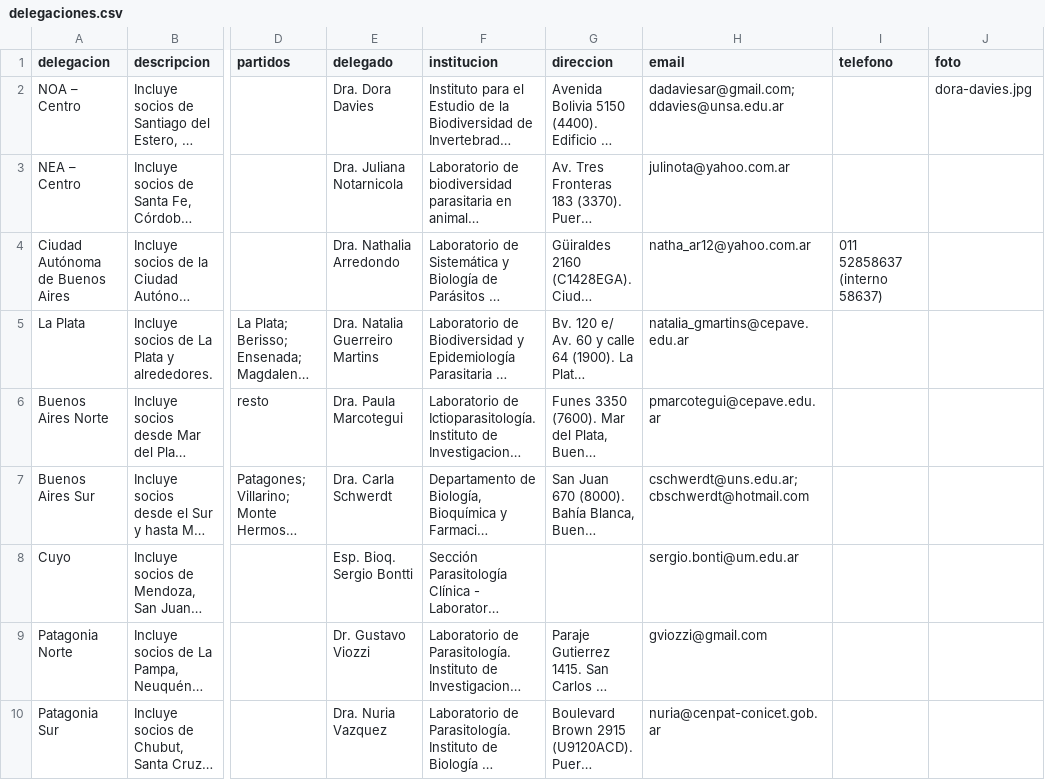
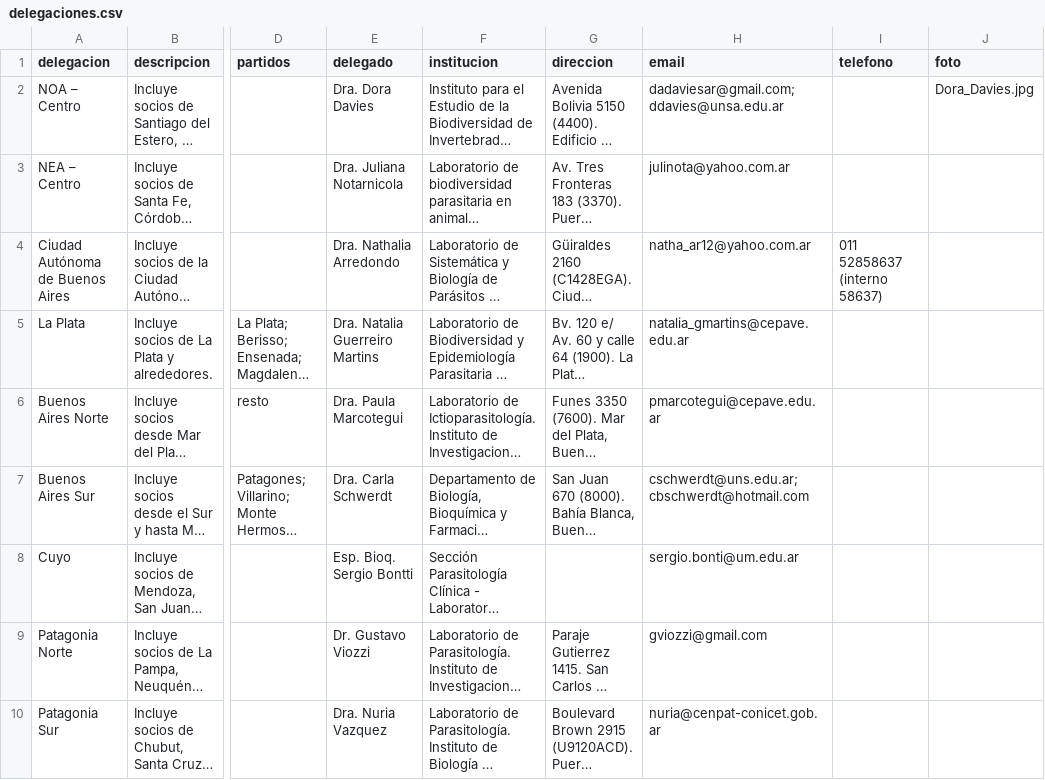
Before and after one commit to apaargentina/apaargentina.github.io, a CSV file: _data/delegaciones.csv, drawn as a sheet; only a part is shown, gaps mark what is left out; long unchanged cells end in …; the diff names each change by its address in the sheet, - before the commit and + after, or states it on an @@ line.

Commit message:
Update delegaciones.csv

```diff
--- a/_data/delegaciones.csv
+++ b/_data/delegaciones.csv
-J2 (foto): dora-davies.jpg
+J2 (foto): Dora_Davies.jpg
```
